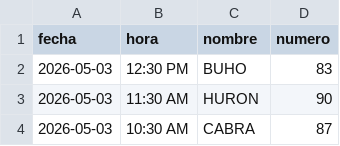
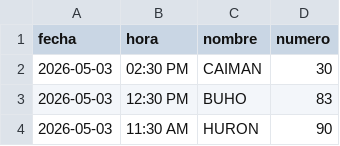
Before and after one commit to RAYC3004/guacharito-pro-tracker, a CSV file: historico_resultados.csv, drawn as a sheet; only a part is shown; the shorter side is filled out with more unchanged rows.

```diff
--- a/historico_resultados.csv
+++ b/historico_resultados.csv
@@ -1,2 +1,3 @@
 fecha,hora,nombre,numero
+2026-05-03,02:30 PM,CAIMAN,30
 2026-05-03,12:30 PM,BUHO,83
```
Also changed, not shown: 2 other files.
